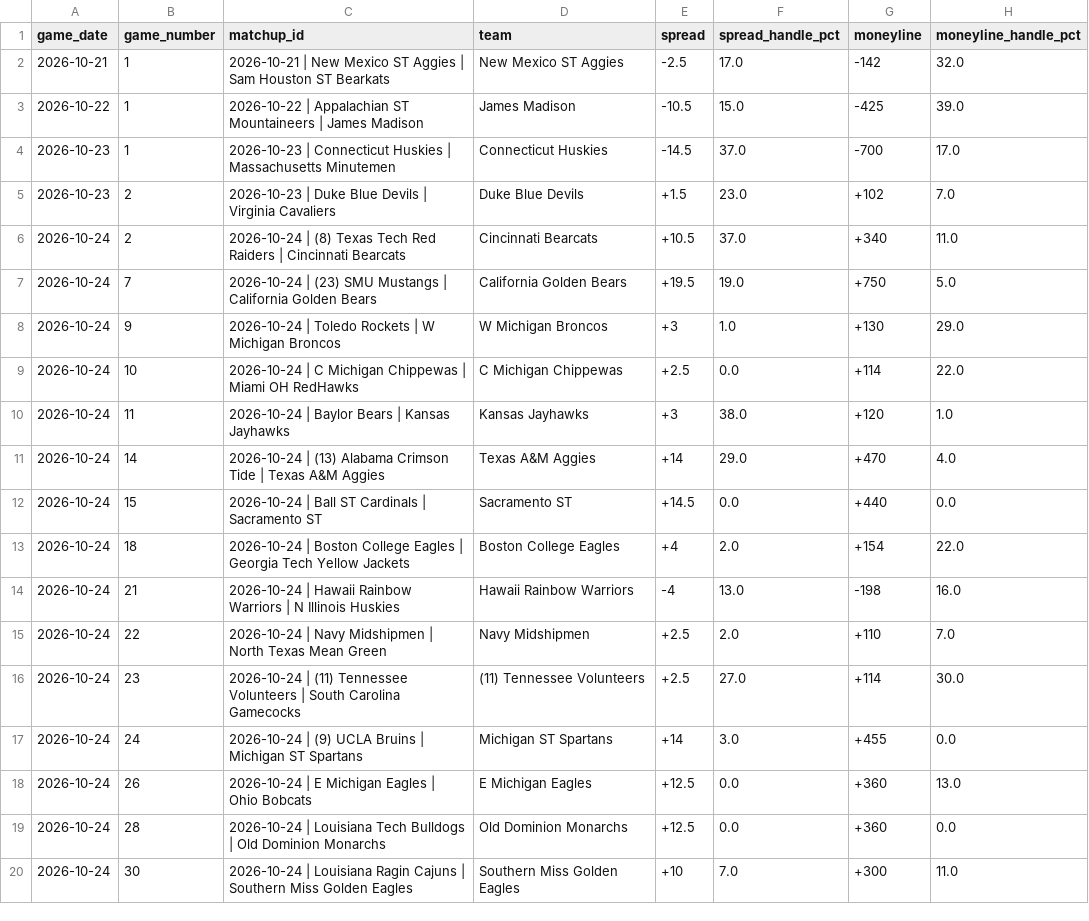
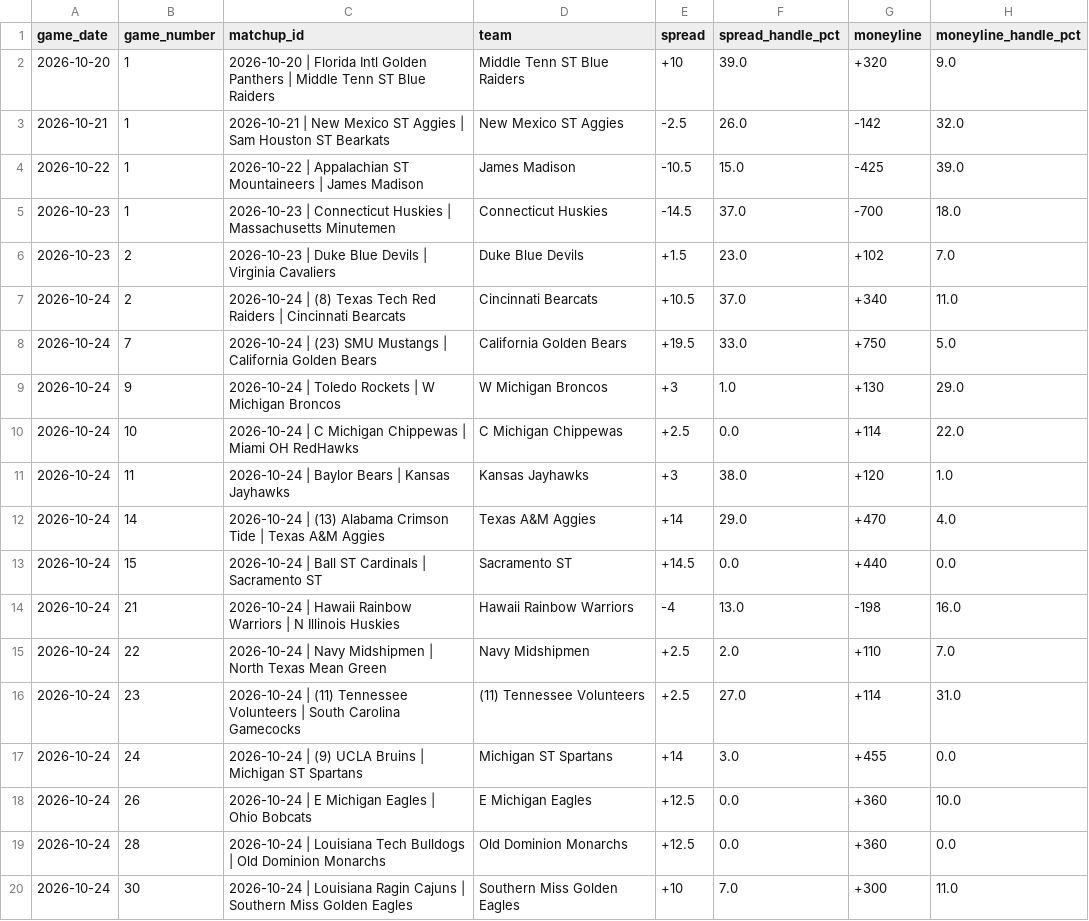
Before and after one commit to nevdesh/nfl-contrarian-dashboard, a CSV file: data/ncaa_betting_splits.csv, drawn as a sheet; only a part is shown.

```diff
--- a/data/ncaa_betting_splits.csv
+++ b/data/ncaa_betting_splits.csv
@@ -1,8 +1,9 @@
 game_date,game_number,matchup_id,team,spread,spread_handle_pct,moneyline,moneyline_handle_pct
-2026-10-21,1,2026-10-21 | New Mexico ST Aggies | Sam Houston ST Bearkats,New Mexico ST Aggies,-2.5,17.0,-142,32.0
+2026-10-20,1,2026-10-20 | Florida Intl Golden Panthers | Middle Tenn ST Blue Raiders,Middle Tenn ST Blue Raiders,+10,39.0,+320,9.0
+2026-10-21,1,2026-10-21 | New Mexico ST Aggies | Sam Houston ST Bearkats,New Mexico ST Aggies,-2.5,26.0,-142,32.0
 2026-10-22,1,2026-10-22 | Appalachian ST Mountaineers | James Madison,James Madison,-10.5,15.0,-425,39.0
-2026-10-23,1,2026-10-23 | Connecticut Huskies | Massachusetts Minutemen,Connecticut Huskies,-14.5,37.0,-700,17.0
+2026-10-23,1,2026-10-23 | Connecticut Huskies | Massachusetts Minutemen,Connecticut Huskies,-14.5,37.0,-700,18.0
 2026-10-23,2,2026-10-23 | Duke Blue Devils | Virginia Cavaliers,Duke Blue Devils,+1.5,23.0,+102,7.0
 2026-10-24,2,2026-10-24 | (8) Texas Tech Red Raiders | Cincinnati Bearcats,Cincinnati Bearcats,+10.5,37.0,+340,11.0
-2026-10-24,7,2026-10-24 | (23) SMU Mustangs | California Golden Bears,California Golden Bears,+19.5,19.0,+750,5.0
+2026-10-24,7,2026-10-24 | (23) SMU Mustangs | California Golden Bears,California Golden Bears,+19.5,33.0,+750,5.0
 2026-10-24,9,2026-10-24 | Toledo Rockets | W Michigan Broncos,W Michigan Broncos,+3,1.0,+130,29.0
@@ -12,8 +13,7 @@ game_date,game_number,matchup_id,team,spread,spread_handle_pct,moneyline,moneyli
 2026-10-24,15,2026-10-24 | Ball ST Cardinals | Sacramento ST,Sacramento ST,+14.5,0.0,+440,0.0
-2026-10-24,18,2026-10-24 | Boston College Eagles | Georgia Tech Yellow Jackets,Boston College Eagles,+4,2.0,+154,22.0
 2026-10-24,21,2026-10-24 | Hawaii Rainbow Warriors | N Illinois Huskies,Hawaii Rainbow Warriors,-4,13.0,-198,16.0
 2026-10-24,22,2026-10-24 | Navy Midshipmen | North Texas Mean Green,Navy Midshipmen,+2.5,2.0,+110,7.0
-2026-10-24,23,2026-10-24 | (11) Tennessee Volunteers | South Carolina Gamecocks,(11) Tennessee Volunteers,+2.5,27.0,+114,30.0
+2026-10-24,23,2026-10-24 | (11) Tennessee Volunteers | South Carolina Gamecocks,(11) Tennessee Volunteers,+2.5,27.0,+114,31.0
 2026-10-24,24,2026-10-24 | (9) UCLA Bruins | Michigan ST Spartans,Michigan ST Spartans,+14,3.0,+455,0.0
-2026-10-24,26,2026-10-24 | E Michigan Eagles | Ohio Bobcats,E Michigan Eagles,+12.5,0.0,+360,13.0
+2026-10-24,26,2026-10-24 | E Michigan Eagles | Ohio Bobcats,E Michigan Eagles,+12.5,0.0,+360,10.0
 2026-10-24,28,2026-10-24 | Louisiana Tech Bulldogs | Old Dominion Monarchs,Old Dominion Monarchs,+12.5,0.0,+360,0.0
```
Also changed, not shown: 1 other file.
